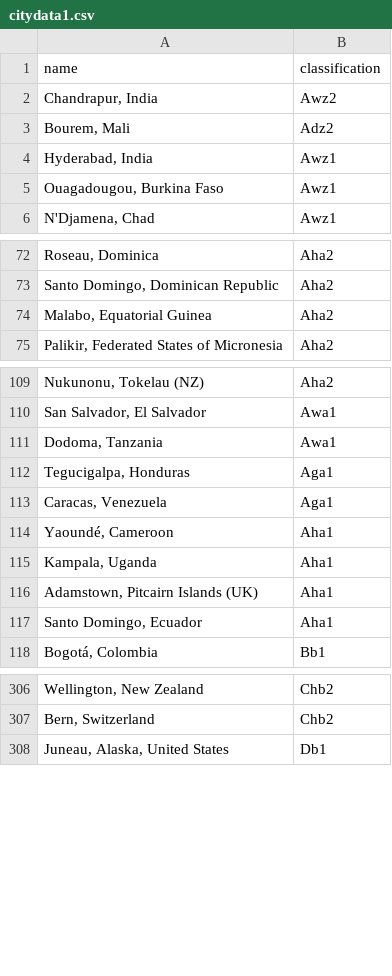
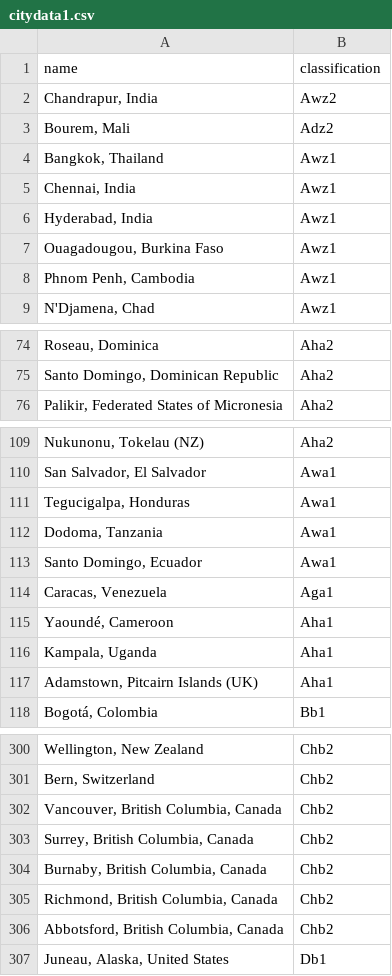
Before and after one commit to calebdickinson/DickinsonComprehensiveClimateClassification, a CSV file: data/citydata1.csv, drawn as a sheet; only a part is shown, gaps mark what is left out; removed rows and columns are numbered as before the commit, all else as after; the diff covers the shown part only; the diff names each change by its address in the sheet, - before the commit and + after, or states it on an @@ line.

```diff
--- a/data/citydata1.csv
+++ b/data/citydata1.csv
+row 4: Bangkok, Thailand | Awz1
+row 5: Chennai, India | Awz1
+row 8: Phnom Penh, Cambodia | Awz1
-row 74: Malabo, Equatorial Guinea | Aha2
+row 111: Tegucigalpa, Honduras | Awa1
-row 112: Tegucigalpa, Honduras | Aga1
+row 113: Santo Domingo, Ecuador | Awa1
-row 117: Santo Domingo, Ecuador | Aha1
+row 302: Vancouver, British Columbia, Canada | Chb2
+row 303: Surrey, British Columbia, Canada | Chb2
+row 304: Burnaby, British Columbia, Canada | Chb2
+row 305: Richmond, British Columbia, Canada | Chb2
+row 306: Abbotsford, British Columbia, Canada | Chb2
```
Also changed, not shown: 11 added rows and 19 removed rows elsewhere in this file, data/citydata2.csv, data/citydata3.csv, 7 other files.
